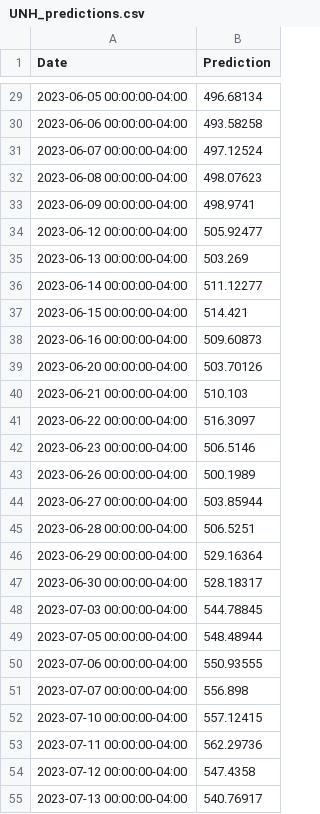
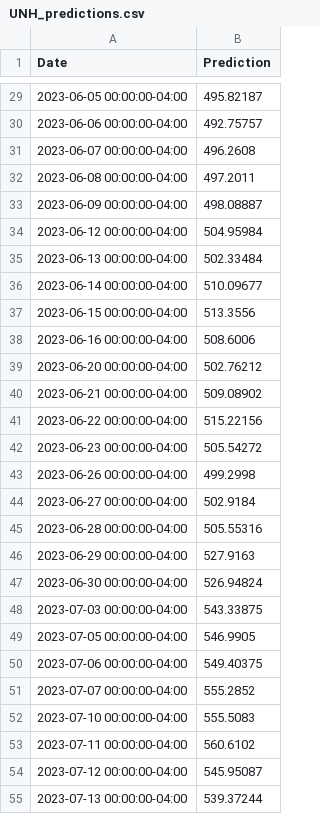
Before and after one commit to hipnologo/stock-predictions, a CSV file: predictions/UNH_predictions.csv, drawn as a sheet; only a part is shown, gaps mark what is left out; the diff covers the shown part only.

```diff
--- a/predictions/UNH_predictions.csv
+++ b/predictions/UNH_predictions.csv
@@ -29,27 +29,27 @@ Date,Prediction
-2023-06-05 00:00:00-04:00,496.68134
-2023-06-06 00:00:00-04:00,493.58258
-2023-06-07 00:00:00-04:00,497.12524
-2023-06-08 00:00:00-04:00,498.07623
-2023-06-09 00:00:00-04:00,498.9741
-2023-06-12 00:00:00-04:00,505.92477
-2023-06-13 00:00:00-04:00,503.269
-2023-06-14 00:00:00-04:00,511.12277
-2023-06-15 00:00:00-04:00,514.421
-2023-06-16 00:00:00-04:00,509.60873
-2023-06-20 00:00:00-04:00,503.70126
-2023-06-21 00:00:00-04:00,510.103
-2023-06-22 00:00:00-04:00,516.3097
-2023-06-23 00:00:00-04:00,506.5146
-2023-06-26 00:00:00-04:00,500.1989
-2023-06-27 00:00:00-04:00,503.85944
-2023-06-28 00:00:00-04:00,506.5251
-2023-06-29 00:00:00-04:00,529.16364
-2023-06-30 00:00:00-04:00,528.18317
-2023-07-03 00:00:00-04:00,544.78845
-2023-07-05 00:00:00-04:00,548.48944
-2023-07-06 00:00:00-04:00,550.93555
-2023-07-07 00:00:00-04:00,556.898
-2023-07-10 00:00:00-04:00,557.12415
-2023-07-11 00:00:00-04:00,562.29736
-2023-07-12 00:00:00-04:00,547.4358
-2023-07-13 00:00:00-04:00,540.76917
+2023-06-05 00:00:00-04:00,495.82187
+2023-06-06 00:00:00-04:00,492.75757
+2023-06-07 00:00:00-04:00,496.2608
+2023-06-08 00:00:00-04:00,497.2011
+2023-06-09 00:00:00-04:00,498.08887
+2023-06-12 00:00:00-04:00,504.95984
+2023-06-13 00:00:00-04:00,502.33484
+2023-06-14 00:00:00-04:00,510.09677
+2023-06-15 00:00:00-04:00,513.3556
+2023-06-16 00:00:00-04:00,508.6006
+2023-06-20 00:00:00-04:00,502.76212
+2023-06-21 00:00:00-04:00,509.08902
+2023-06-22 00:00:00-04:00,515.22156
+2023-06-23 00:00:00-04:00,505.54272
+2023-06-26 00:00:00-04:00,499.2998
+2023-06-27 00:00:00-04:00,502.9184
+2023-06-28 00:00:00-04:00,505.55316
+2023-06-29 00:00:00-04:00,527.9163
+2023-06-30 00:00:00-04:00,526.94824
+2023-07-03 00:00:00-04:00,543.33875
+2023-07-05 00:00:00-04:00,546.9905
+2023-07-06 00:00:00-04:00,549.40375
+2023-07-07 00:00:00-04:00,555.2852
+2023-07-10 00:00:00-04:00,555.5083
+2023-07-11 00:00:00-04:00,560.6102
+2023-07-12 00:00:00-04:00,545.95087
+2023-07-13 00:00:00-04:00,539.37244
```
Also changed, not shown: 33 edited cells elsewhere in this file, data/UNH_stock_data.csv, 50 other files.
